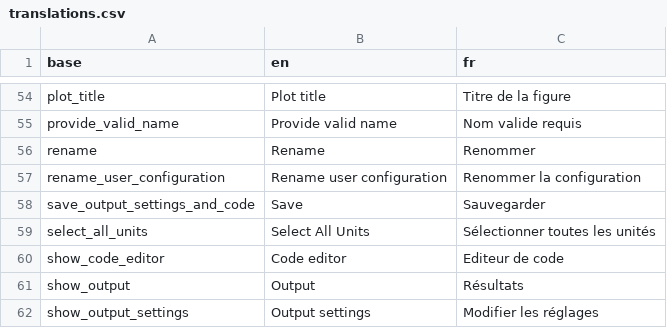
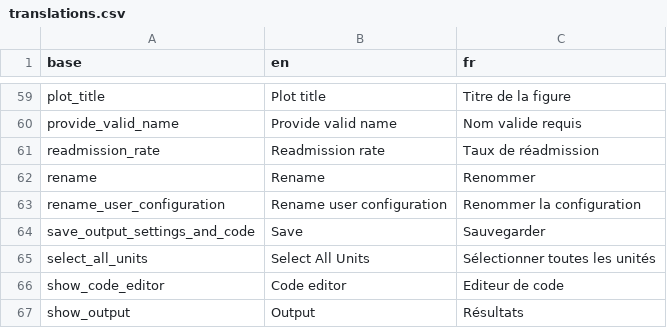
Before and after one commit to BorisDelange/LinkR-content, a CSV file: plugins/admissions_and_demographics/translations.csv, drawn as a sheet; only a part is shown, gaps mark what is left out; the shorter side is filled out with more unchanged rows; the diff covers the shown part only.

```diff
--- a/plugins/admissions_and_demographics/translations.csv
+++ b/plugins/admissions_and_demographics/translations.csv
@@ -55,2 +60,3 @@ plot_title,Plot title,Titre de la figure
 provide_valid_name,Provide valid name,Nom valide requis
+readmission_rate,Readmission rate,Taux de réadmission
 rename,Rename,Renommer
```
Also changed, not shown: 12 added rows and 1 removed row elsewhere in this file, 8 other files.
